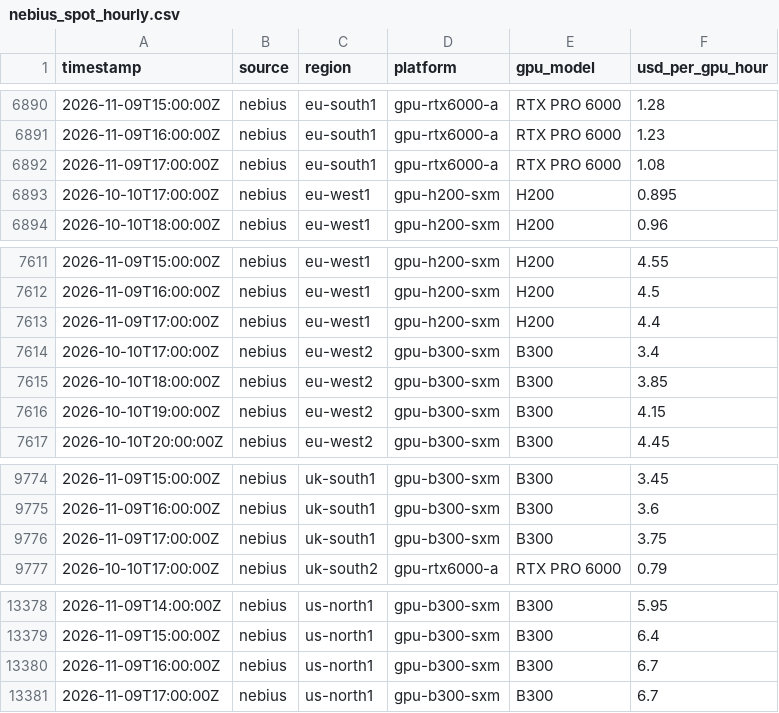
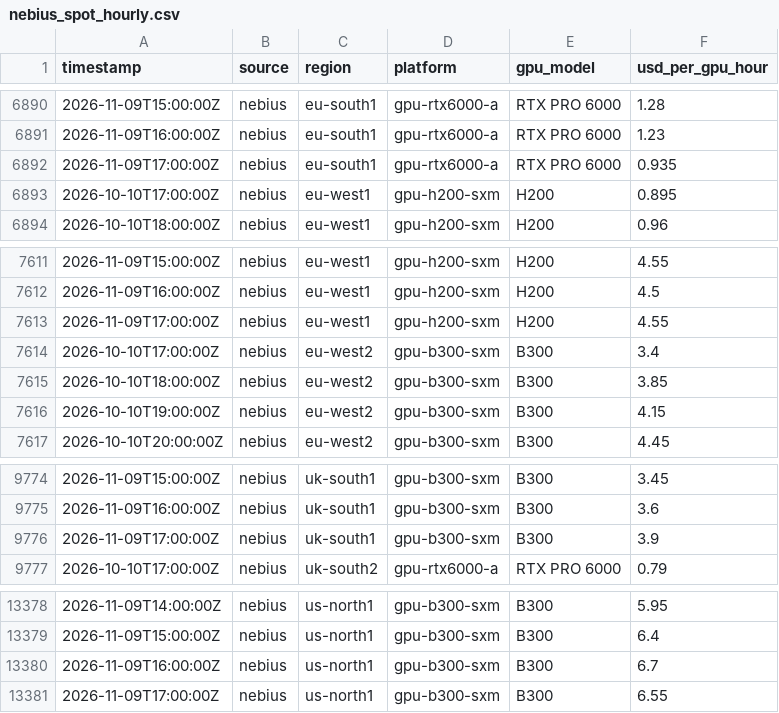
Before and after one commit to pyzron02/compute-dashboard, a CSV file: data/tidy/nebius_spot_hourly.csv, drawn as a sheet; only a part is shown, gaps mark what is left out.

```diff
--- a/data/tidy/nebius_spot_hourly.csv
+++ b/data/tidy/nebius_spot_hourly.csv
@@ -6891,3 +6891,3 @@ timestamp,source,region,platform,gpu_model,usd_per_gpu_hour
 2026-11-09T16:00:00Z,nebius,eu-south1,gpu-rtx6000-a,RTX PRO 6000,1.23
-2026-11-09T17:00:00Z,nebius,eu-south1,gpu-rtx6000-a,RTX PRO 6000,1.08
+2026-11-09T17:00:00Z,nebius,eu-south1,gpu-rtx6000-a,RTX PRO 6000,0.935
 2026-10-10T17:00:00Z,nebius,eu-west1,gpu-h200-sxm,H200,0.895
@@ -7612,3 +7612,3 @@ timestamp,source,region,platform,gpu_model,usd_per_gpu_hour
 2026-11-09T16:00:00Z,nebius,eu-west1,gpu-h200-sxm,H200,4.5
-2026-11-09T17:00:00Z,nebius,eu-west1,gpu-h200-sxm,H200,4.4
+2026-11-09T17:00:00Z,nebius,eu-west1,gpu-h200-sxm,H200,4.55
 2026-10-10T17:00:00Z,nebius,eu-west2,gpu-b300-sxm,B300,3.4
@@ -9775,3 +9775,3 @@ timestamp,source,region,platform,gpu_model,usd_per_gpu_hour
 2026-11-09T16:00:00Z,nebius,uk-south1,gpu-b300-sxm,B300,3.6
-2026-11-09T17:00:00Z,nebius,uk-south1,gpu-b300-sxm,B300,3.75
+2026-11-09T17:00:00Z,nebius,uk-south1,gpu-b300-sxm,B300,3.9
 2026-10-10T17:00:00Z,nebius,uk-south2,gpu-rtx6000-a,RTX PRO 6000,0.79
@@ -13380,2 +13380,2 @@ timestamp,source,region,platform,gpu_model,usd_per_gpu_hour
 2026-11-09T16:00:00Z,nebius,us-north1,gpu-b300-sxm,B300,6.7
-2026-11-09T17:00:00Z,nebius,us-north1,gpu-b300-sxm,B300,6.7
+2026-11-09T17:00:00Z,nebius,us-north1,gpu-b300-sxm,B300,6.55
```
Also changed, not shown: 6 other files.
